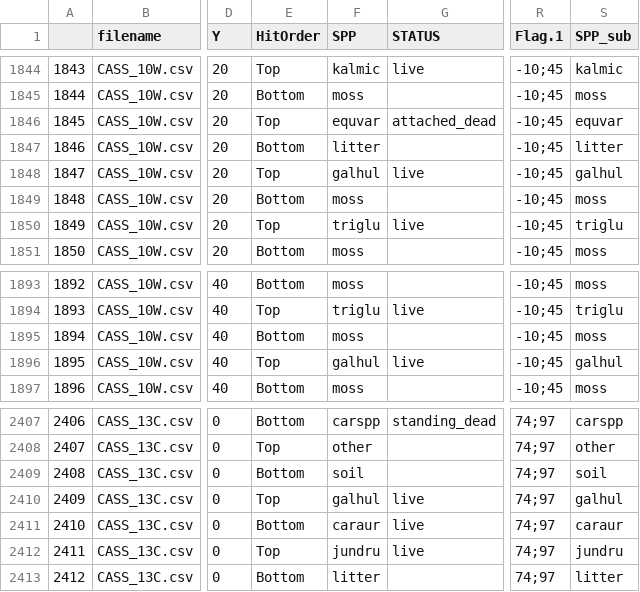
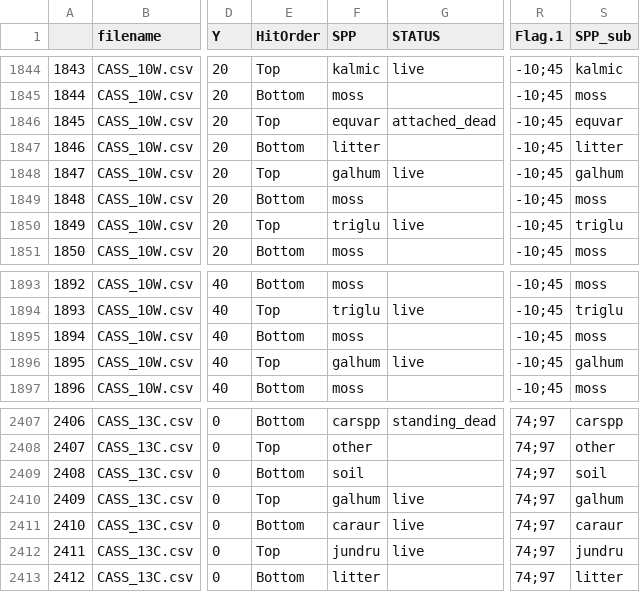
Before and after one commit to Noemie-BL/Garibaldi, a CSV file: Point_frame_analysis/Point_frame_data/cleaned_Garibaldi_point_frame_data.csv, drawn as a sheet; only a part is shown, gaps mark what is left out; the diff names each change by its address in the sheet, - before the commit and + after, or states it on an @@ line.

Commit message:
Update cleaned_Garibaldi_point_frame_data.csv

```diff
--- a/Point_frame_analysis/Point_frame_data/cleaned_Garibaldi_point_frame_data.csv
+++ b/Point_frame_analysis/Point_frame_data/cleaned_Garibaldi_point_frame_data.csv
-F1848 (SPP): galhul
+F1848 (SPP): galhum
-S1848 (SPP_sub): galhul
+S1848 (SPP_sub): galhum
-F1896 (SPP): galhul
+F1896 (SPP): galhum
-S1896 (SPP_sub): galhul
+S1896 (SPP_sub): galhum
-F2410 (SPP): galhul
+F2410 (SPP): galhum
-S2410 (SPP_sub): galhul
+S2410 (SPP_sub): galhum
```
